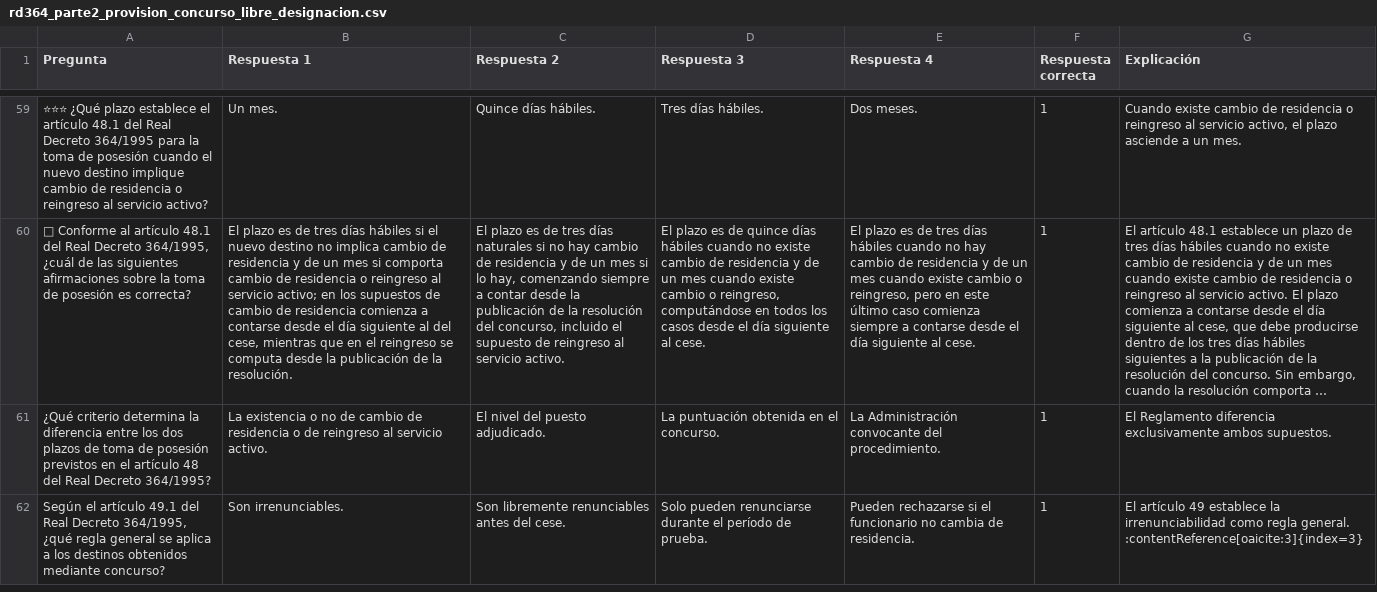
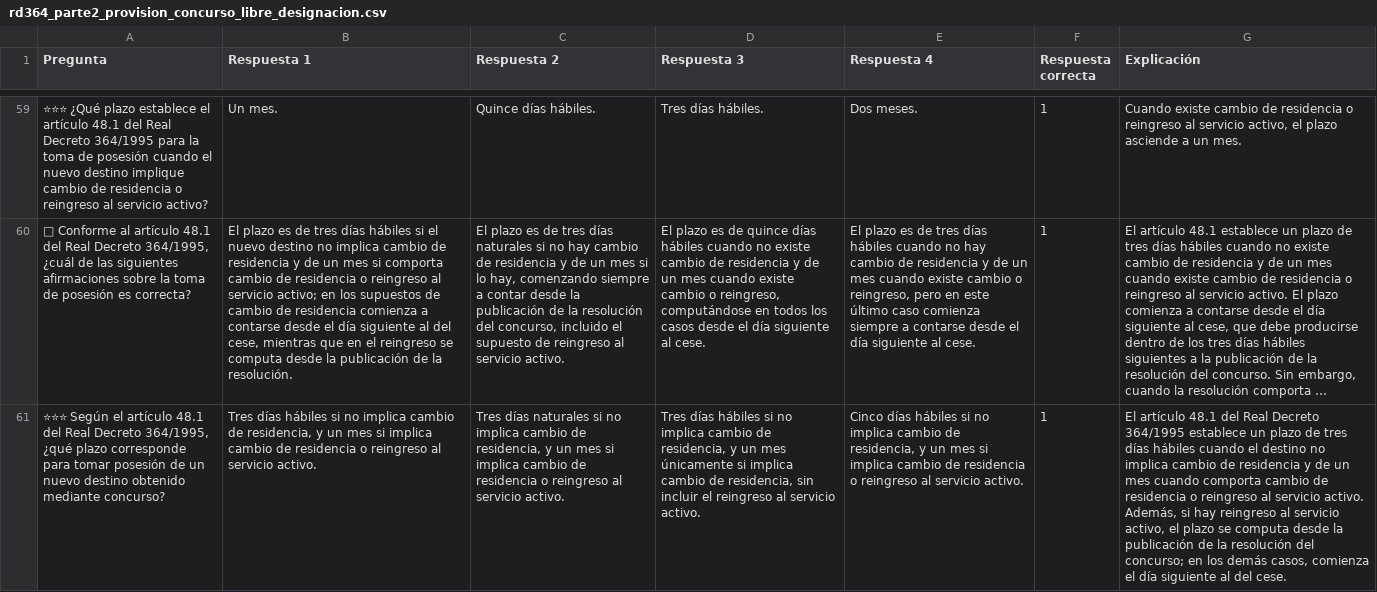
Before and after one commit to DGMonkeyKing/DGMonkeyKing.github.io, a CSV file: quiz-app/preguntas/tema_11_rd364/rd364_parte2_provision_concurso_libre_designacion.csv, drawn as a sheet; only a part is shown, gaps mark what is left out; the shorter side is filled out with more unchanged rows; long unchanged cells end in …; removed rows and columns are numbered as before the commit, all else as after; the diff covers the shown part only; the diff names each change by its address in the sheet, - before the commit and + after, or states it on an @@ line.

```diff
--- a/quiz-app/preguntas/tema_11_rd364/rd364_parte2_provision_concurso_libre_designacion.csv
+++ b/quiz-app/preguntas/tema_11_rd364/rd364_parte2_provision_concurso_libre_designacion.csv
-row 61: ¿Qué criterio determina la diferencia entre los dos plazos de toma de posesión previstos en el artículo 48 del Real Decreto 364/1995? | La existencia o no de cambio de residencia o de reingreso al servicio activo. | El nivel del puesto adjudicado. | La puntuación obtenida en el concurso. | La Administración convocante del procedimiento. | 1 | El Reglamento diferencia exclusivamente ambos supuestos.
+row 61: ⭐⭐⭐ Según el artículo 48.1 del Real Decreto 364/1995, ¿qué plazo corresponde para tomar posesión de un nuevo destino obtenido mediante concurso? | Tres días hábiles si no implica cambio de residencia, y un mes si implica cambio de residencia o reingreso al servicio activo. | Tres días naturales si no implica cambio de residencia, y un mes si implica cambio de residencia o reingreso al servicio activo. | Tres días hábiles si no implica cambio de residencia, y un mes únicamente si implica cambio de residencia, sin incluir el reingreso al servicio activo. | Cinco días hábiles si no implica cambio de residencia, y un mes si implica cambio de residencia o reingreso al servicio activo. | 1 | El artículo 48.1 del Real Decreto 364/1995 establece un plazo de tres días hábiles cuando el destino no implica cambio de residencia y de un mes cuando comporta cambio de residencia o reingreso al servicio activo. Además, si hay reingreso al servicio activo, el plazo se computa desde la publicación de la resolución del concurso; en los demás casos, comienza el día siguiente al del cese.
```
Also changed, not shown: 3 added rows and 1 removed row elsewhere in this file, quiz-app/preguntas/tema_11_rd364/rd364_parte3_otras_formas_provision.csv, quiz-app/preguntas/tema_13_losu_i/losu_parte1_disposiciones_funciones_autonomia.csv, 42 other files.
